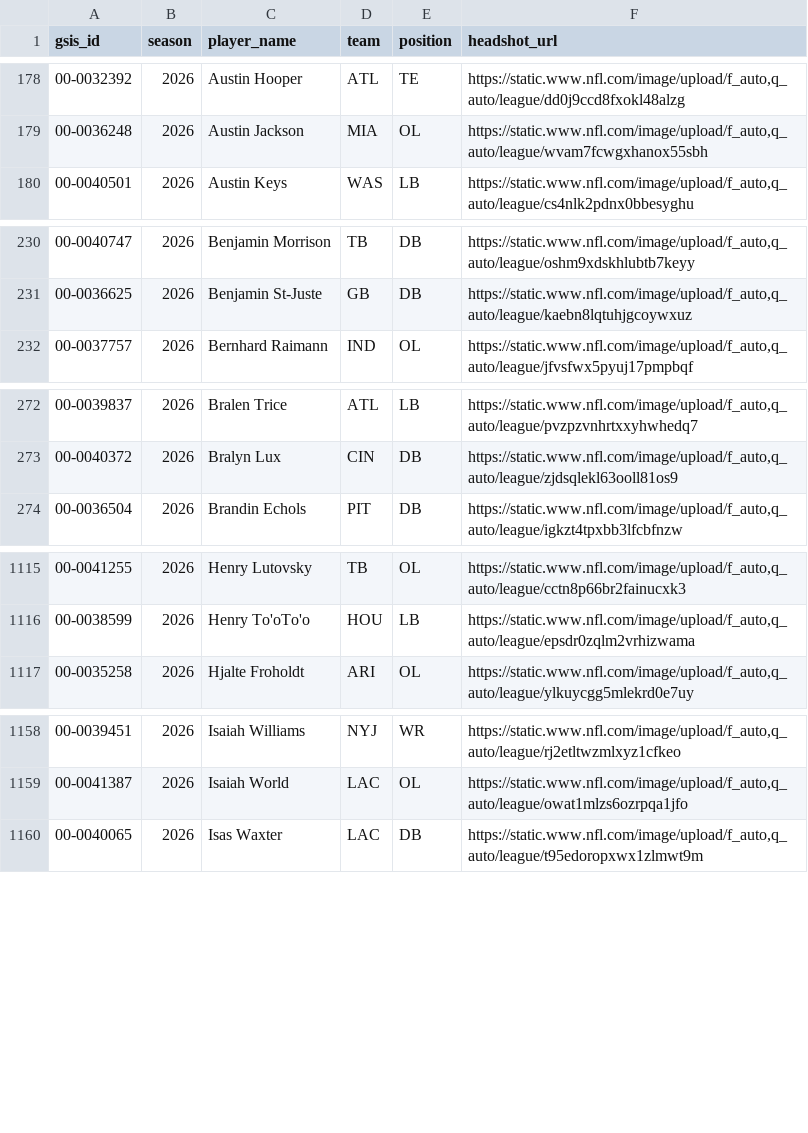
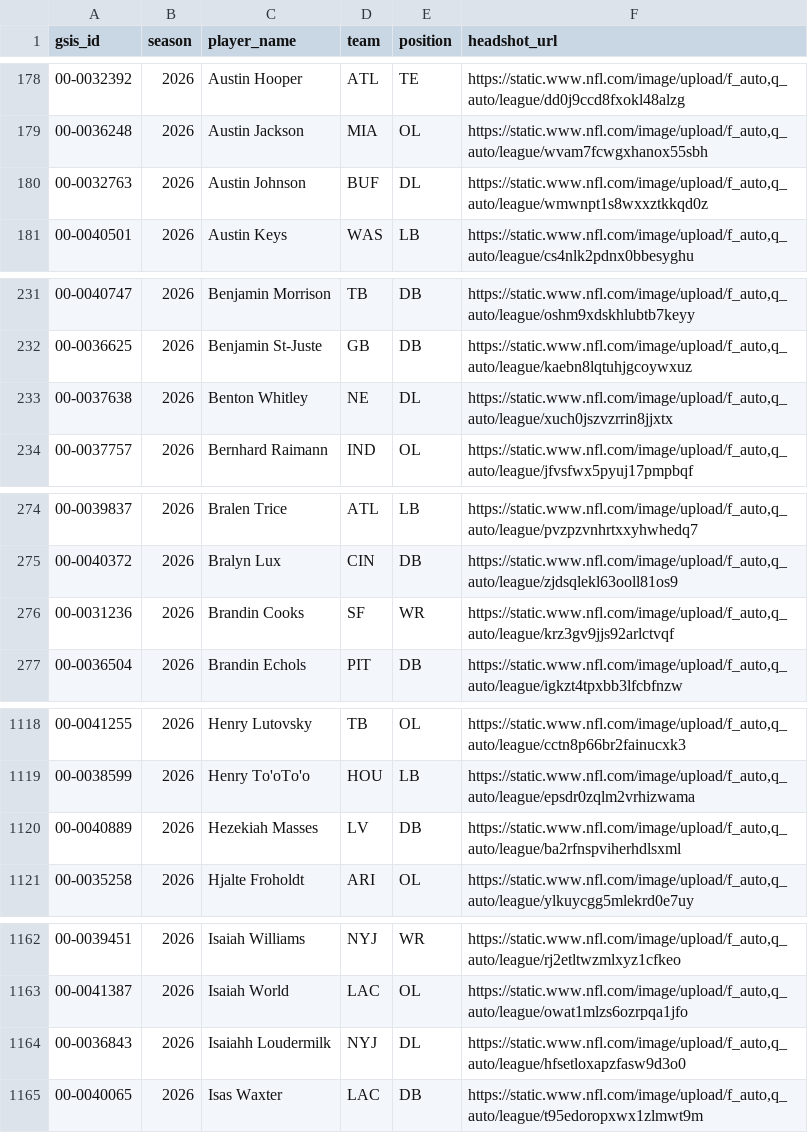
Before and after one commit to FlyingDeacon/nfl-analytics, a CSV file: data/raw/headshots.csv, drawn as a sheet; only a part is shown, gaps mark what is left out; the diff covers the shown part only; the diff names each change by its address in the sheet, - before the commit and + after, or states it on an @@ line.

```diff
--- a/data/raw/headshots.csv
+++ b/data/raw/headshots.csv
+row 180: 00-0032763 | 2026 | Austin Johnson | BUF | DL | https://static.www.nfl.com/image/upload/f_auto,q_auto/league/wmwnpt1s8wxxztkkqd0z
+row 233: 00-0037638 | 2026 | Benton Whitley | NE | DL | https://static.www.nfl.com/image/upload/f_auto,q_auto/league/xuch0jszvzrrin8jjxtx
+row 276: 00-0031236 | 2026 | Brandin Cooks | SF | WR | https://static.www.nfl.com/image/upload/f_auto,q_auto/league/krz3gv9jjs92arlctvqf
+row 1120: 00-0040889 | 2026 | Hezekiah Masses | LV | DB | https://static.www.nfl.com/image/upload/f_auto,q_auto/league/ba2rfnspviherhdlsxml
+row 1164: 00-0036843 | 2026 | Isaiahh Loudermilk | NYJ | DL | https://static.www.nfl.com/image/upload/f_auto,q_auto/league/hfsetloxapzfasw9d3o0
```
Also changed, not shown: 6 added rows, 3 moved rows and 8 edited cells elsewhere in this file, data/processed/team_ratings.csv, data/raw/depth_charts.csv, 2 other files.
